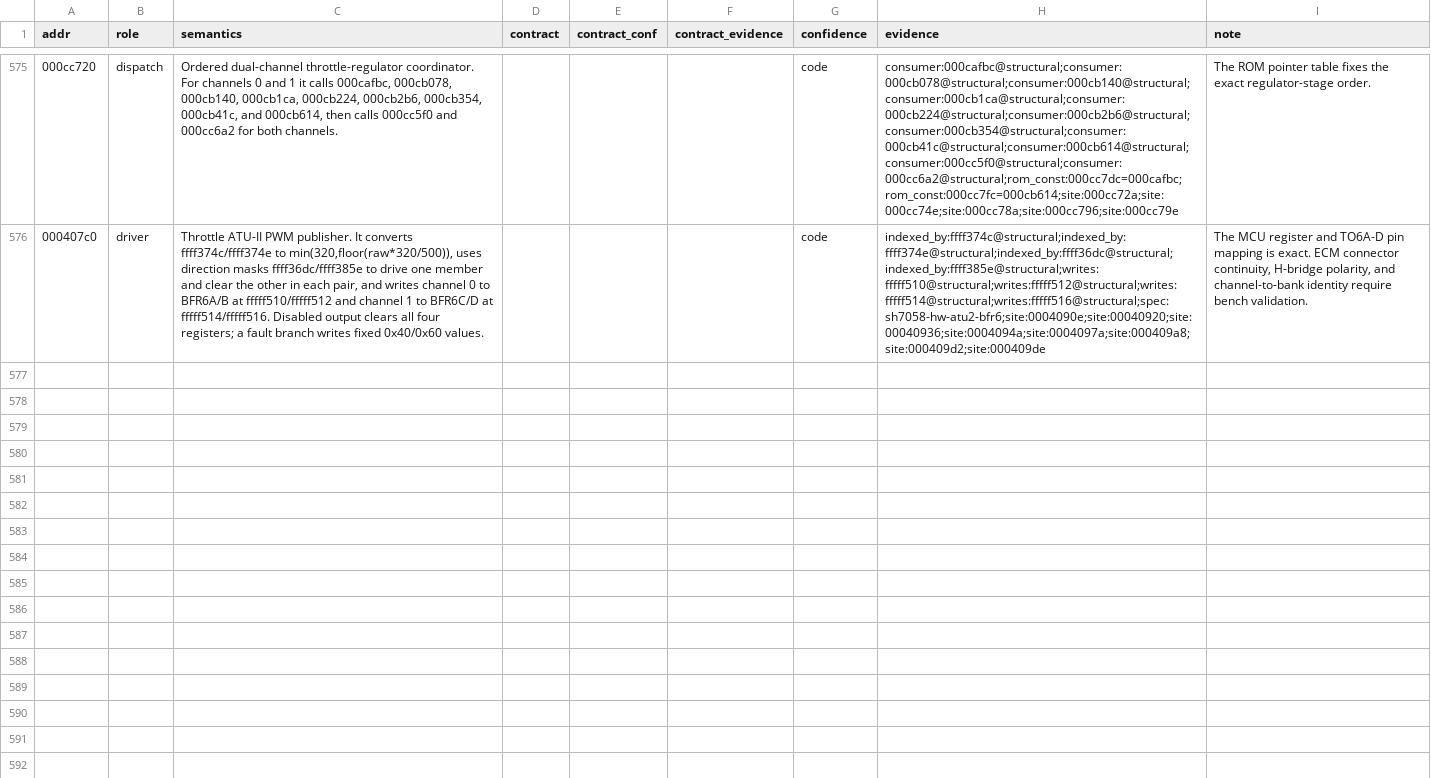
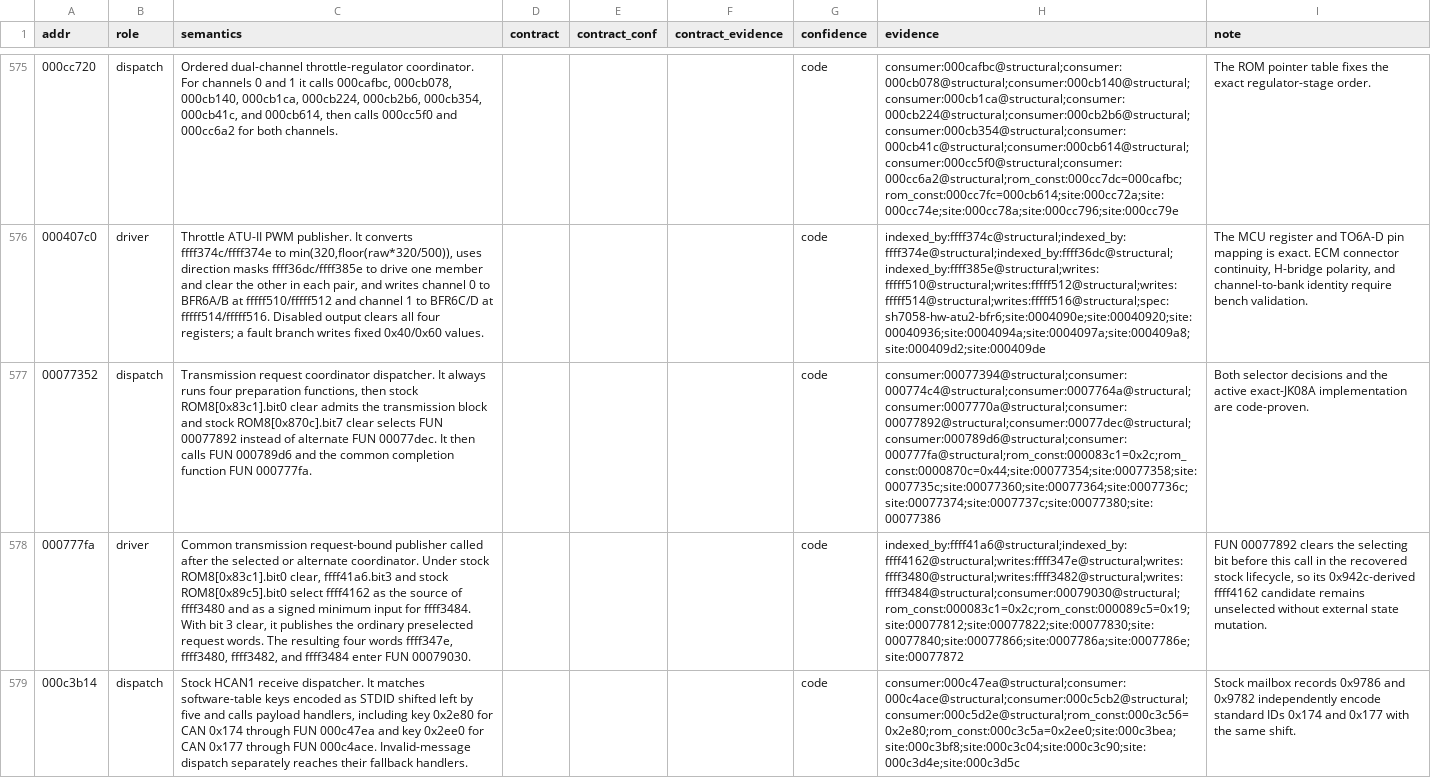
Before and after one commit to irudoy/v, a CSV file: defs/JK08A.funcs.csv, drawn as a sheet; only a part is shown, gaps mark what is left out; the diff covers the shown part only; the diff names each change by its address in the sheet, - before the commit and + after, or states it on an @@ line.

Commit message:
Model throttle limiter transmission context

```diff
--- a/defs/JK08A.funcs.csv
+++ b/defs/JK08A.funcs.csv
+row 577: 00077352 | dispatch | Transmission request coordinator dispatcher. It always runs four preparation functions, then stock ROM8[0x83c1].bit0 clear admits the transmission block and stock ROM8[0x870c].bit7 clear selects FUN 00077892 instead of alternate FUN 00077dec. It then calls FUN 000789d6 and the common completion function FUN 000777fa. |  |  |  | code | consumer:00077394@structural;consumer:000774c4@structural;consumer:0007764a@structural;consumer:0007770a@structural;consumer:00077892@structural;consumer:00077dec@structural;consumer:000789d6@structural;consumer:000777fa@structural;rom_const:000083c1=0x2c;rom_const:0000870c=0x44;site:00077354;site:00077358;site:0007735c;site:00077360;site:00077364;site:0007736c;site:00077374;site:0007737c;site:00077380;site:00077386 | Both selector decisions and the active exact-JK08A implementation are code-proven.
+row 578: 000777fa | driver | Common transmission request-bound publisher called after the selected or alternate coordinator. Under stock ROM8[0x83c1].bit0 clear, ffff41a6.bit3 and stock ROM8[0x89c5].bit0 select ffff4162 as the source of ffff3480 and as a signed minimum input for ffff3484. With bit 3 clear, it publishes the ordinary preselected request words. The resulting four words ffff347e, ffff3480, ffff3482, and ffff3484 enter FUN 00079030. |  |  |  | code | indexed_by:ffff41a6@structural;indexed_by:ffff4162@structural;writes:ffff347e@structural;writes:ffff3480@structural;writes:ffff3482@structural;writes:ffff3484@structural;consumer:00079030@structural;rom_const:000083c1=0x2c;rom_const:000089c5=0x19;site:00077812;site:00077822;site:00077830;site:00077840;site:00077866;site:0007786a;site:0007786e;site:00077872 | FUN 00077892 clears the selecting bit before this call in the recovered stock lifecycle, so its 0x942c-derived ffff4162 candidate remains unselected without external state mutation.
+row 579: 000c3b14 | dispatch | Stock HCAN1 receive dispatcher. It matches software-table keys encoded as STDID shifted left by five and calls payload handlers, including key 0x2e80 for CAN 0x174 through FUN 000c47ea and key 0x2ee0 for CAN 0x177 through FUN 000c4ace. Invalid-message dispatch separately reaches their fallback handlers. |  |  |  | code | consumer:000c47ea@structural;consumer:000c4ace@structural;consumer:000c5cb2@structural;consumer:000c5d2e@structural;rom_const:000c3c56=0x2e80;rom_const:000c3c5a=0x2ee0;site:000c3bea;site:000c3bf8;site:000c3c04;site:000c3c90;site:000c3d4e;site:000c3d5c | Stock mailbox records 0x9786 and 0x9782 independently encode standard IDs 0x174 and 0x177 with the same shift.
```
Also changed, not shown: 2 added rows and 10 edited cells elsewhere in this file, defs/JK08A.findings.csv, defs/JK08A.maps.csv, 16 other files.
